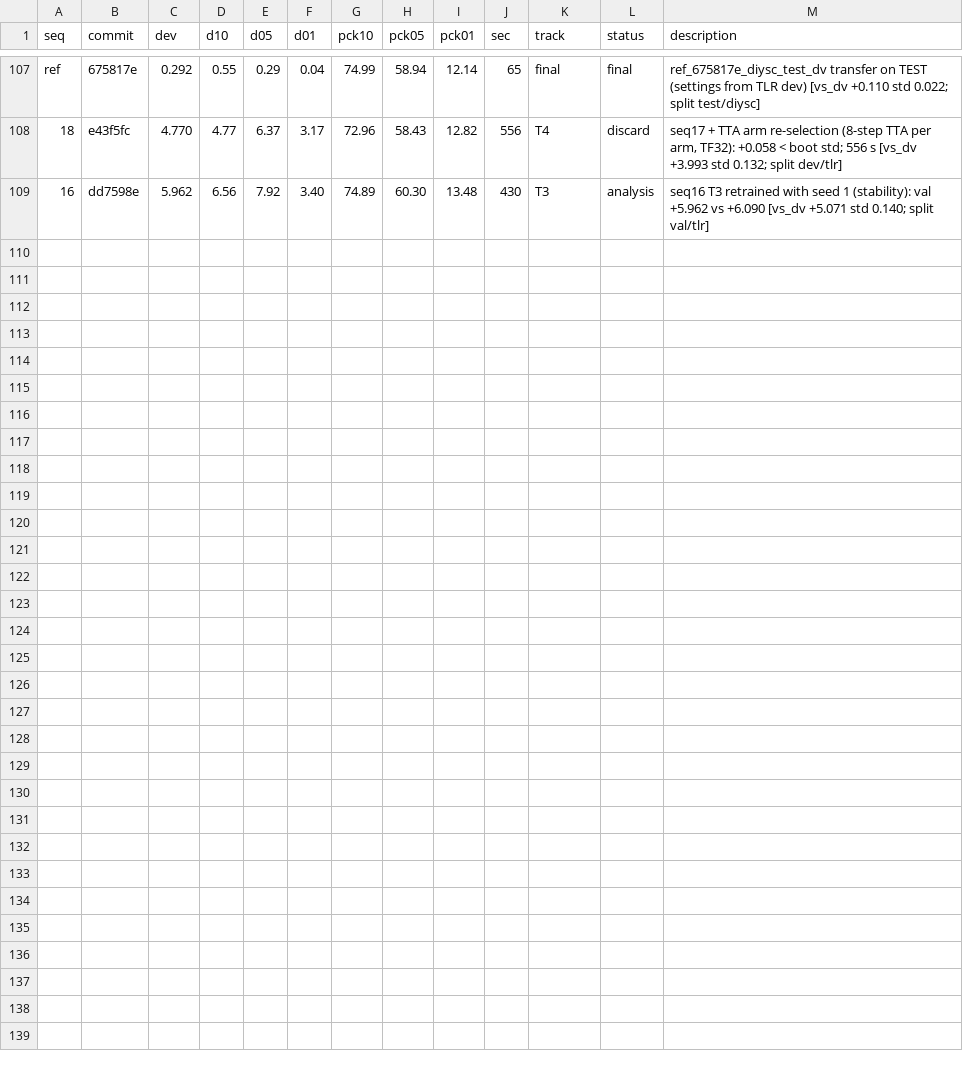
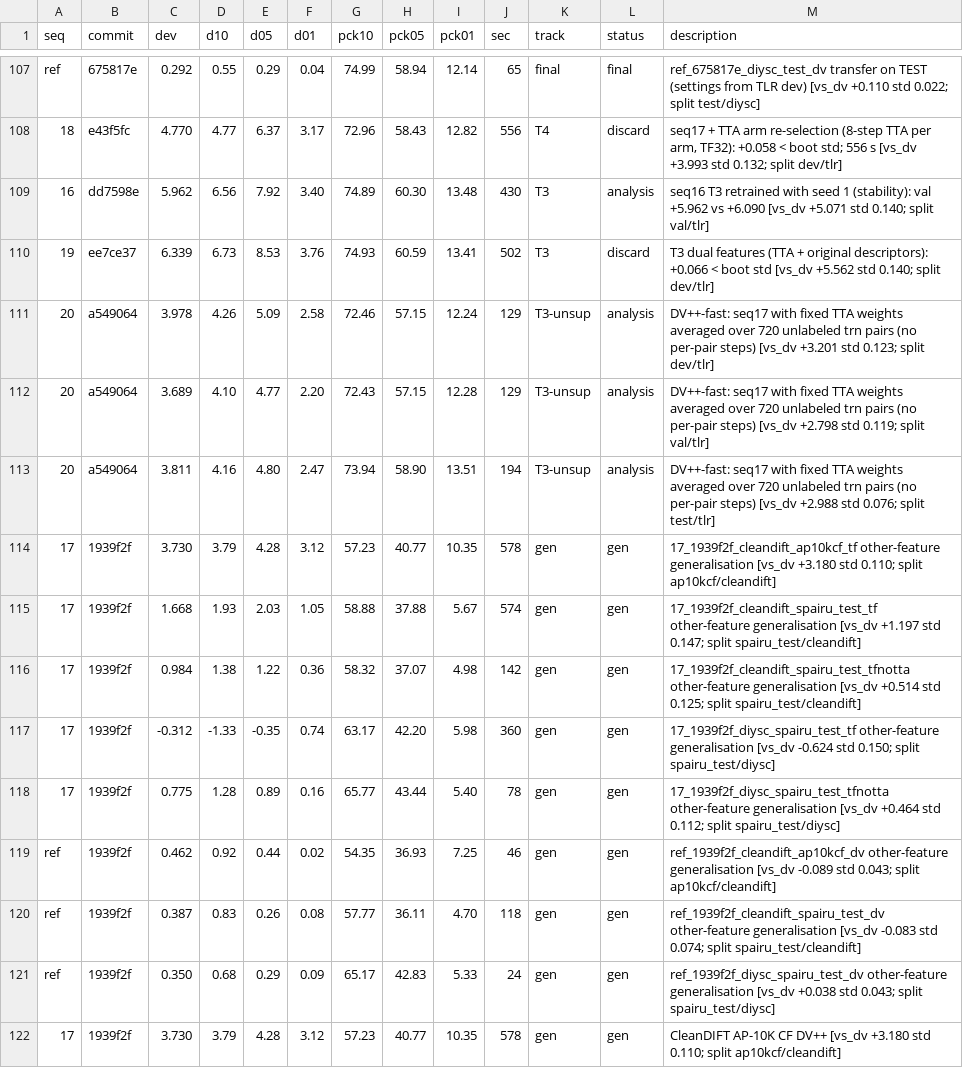
Before and after one commit to Voldemort108X/SemCorr_autoresearch, a TSV file: results.tsv, drawn as a sheet; only a part is shown, gaps mark what is left out.

Commit message:
FINAL_REPORT: other-feature generalisation, DIY-SC TTA caveat

```diff
--- a/results.tsv
+++ b/results.tsv
@@ -109 +109,14 @@ ref	675817e	0.292	0.55	0.29	0.04	74.99	58.94	12.14	65	final	final	ref_675817e_di
 16	dd7598e	5.962	6.56	7.92	3.40	74.89	60.30	13.48	430	T3	analysis	seq16 T3 retrained with seed 1 (stability): val +5.962 vs +6.090 [vs_dv +5.071 std 0.140; split val/tlr]
+19	ee7ce37	6.339	6.73	8.53	3.76	74.93	60.59	13.41	502	T3	discard	T3 dual features (TTA + original descriptors): +0.066 < boot std [vs_dv +5.562 std 0.140; split dev/tlr]
+20	a549064	3.978	4.26	5.09	2.58	72.46	57.15	12.24	129	T3-unsup	analysis	DV++-fast: seq17 with fixed TTA weights averaged over 720 unlabeled trn pairs (no per-pair steps) [vs_dv +3.201 std 0.123; split dev/tlr]
+20	a549064	3.689	4.10	4.77	2.20	72.43	57.15	12.28	129	T3-unsup	analysis	DV++-fast: seq17 with fixed TTA weights averaged over 720 unlabeled trn pairs (no per-pair steps) [vs_dv +2.798 std 0.119; split val/tlr]
+20	a549064	3.811	4.16	4.80	2.47	73.94	58.90	13.51	194	T3-unsup	analysis	DV++-fast: seq17 with fixed TTA weights averaged over 720 unlabeled trn pairs (no per-pair steps) [vs_dv +2.988 std 0.076; split test/tlr]
+17	1939f2f	3.730	3.79	4.28	3.12	57.23	40.77	10.35	578	gen	gen	17_1939f2f_cleandift_ap10kcf_tf other-feature generalisation [vs_dv +3.180 std 0.110; split ap10kcf/cleandift]
+17	1939f2f	1.668	1.93	2.03	1.05	58.88	37.88	5.67	574	gen	gen	17_1939f2f_cleandift_spairu_test_tf other-feature generalisation [vs_dv +1.197 std 0.147; split spairu_test/cleandift]
+17	1939f2f	0.984	1.38	1.22	0.36	58.32	37.07	4.98	142	gen	gen	17_1939f2f_cleandift_spairu_test_tfnotta other-feature generalisation [vs_dv +0.514 std 0.125; split spairu_test/cleandift]
+17	1939f2f	-0.312	-1.33	-0.35	0.74	63.17	42.20	5.98	360	gen	gen	17_1939f2f_diysc_spairu_test_tf other-feature generalisation [vs_dv -0.624 std 0.150; split spairu_test/diysc]
+17	1939f2f	0.775	1.28	0.89	0.16	65.77	43.44	5.40	78	gen	gen	17_1939f2f_diysc_spairu_test_tfnotta other-feature generalisation [vs_dv +0.464 std 0.112; split spairu_test/diysc]
+ref	1939f2f	0.462	0.92	0.44	0.02	54.35	36.93	7.25	46	gen	gen	ref_1939f2f_cleandift_ap10kcf_dv other-feature generalisation [vs_dv -0.089 std 0.043; split ap10kcf/cleandift]
+ref	1939f2f	0.387	0.83	0.26	0.08	57.77	36.11	4.70	118	gen	gen	ref_1939f2f_cleandift_spairu_test_dv other-feature generalisation [vs_dv -0.083 std 0.074; split spairu_test/cleandift]
+ref	1939f2f	0.350	0.68	0.29	0.09	65.17	42.83	5.33	24	gen	gen	ref_1939f2f_diysc_spairu_test_dv other-feature generalisation [vs_dv +0.038 std 0.043; split spairu_test/diysc]
+17	1939f2f	3.730	3.79	4.28	3.12	57.23	40.77	10.35	578	gen	gen	CleanDIFT AP-10K CF DV++ [vs_dv +3.180 std 0.110; split ap10kcf/cleandift]
```
Also changed, not shown: 1 other file.
